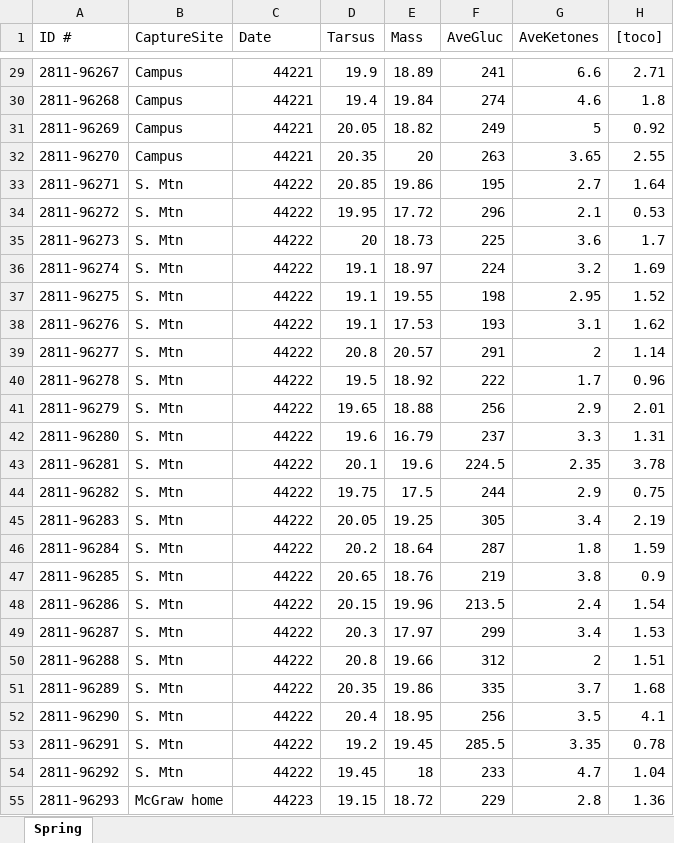
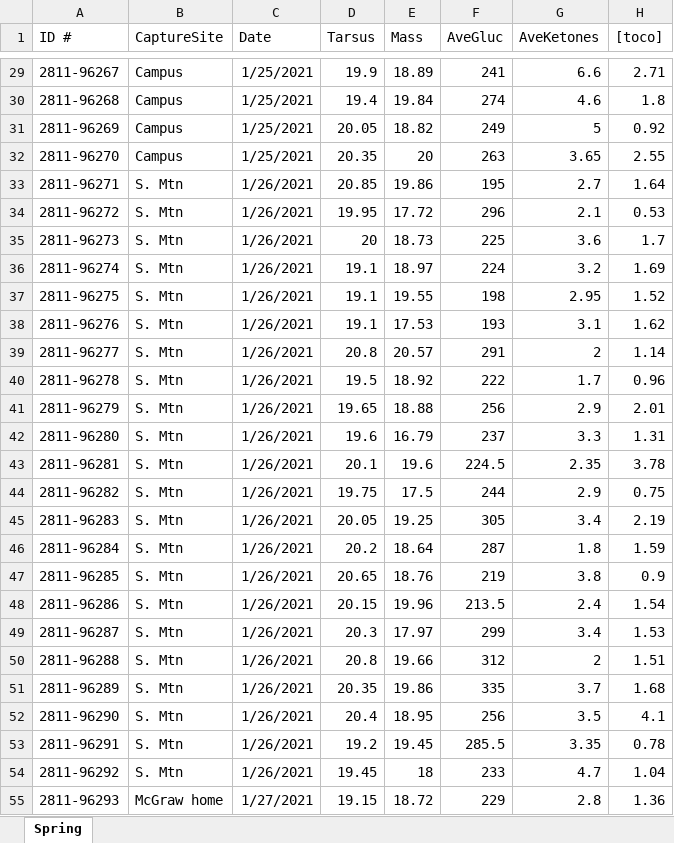
Before and after one commit to victoraspenha/ketone_paper, an Excel workbook: Winter.xlsx, sheet Spring, drawn as a sheet; only a part is shown, gaps mark what is left out; values as stored, in another font and other column widths than the file's, no borders; the diff covers the shown part only; the diff names each change by its address in the sheet, - before the commit and + after, or states it on an @@ line.

```diff
--- a/Winter.xlsx (sheet Spring)
+++ b/Winter.xlsx (sheet Spring)
-C29:C32 (Date): 44221
+C29:C32 (Date): 1/25/2021
-C33:C54 (Date): 44222
+C33:C54 (Date): 1/26/2021
-C55 (Date): 44223
+C55 (Date): 1/27/2021
```
Also changed, not shown: 60 edited cells elsewhere in this sheet, Summer.xlsx.
